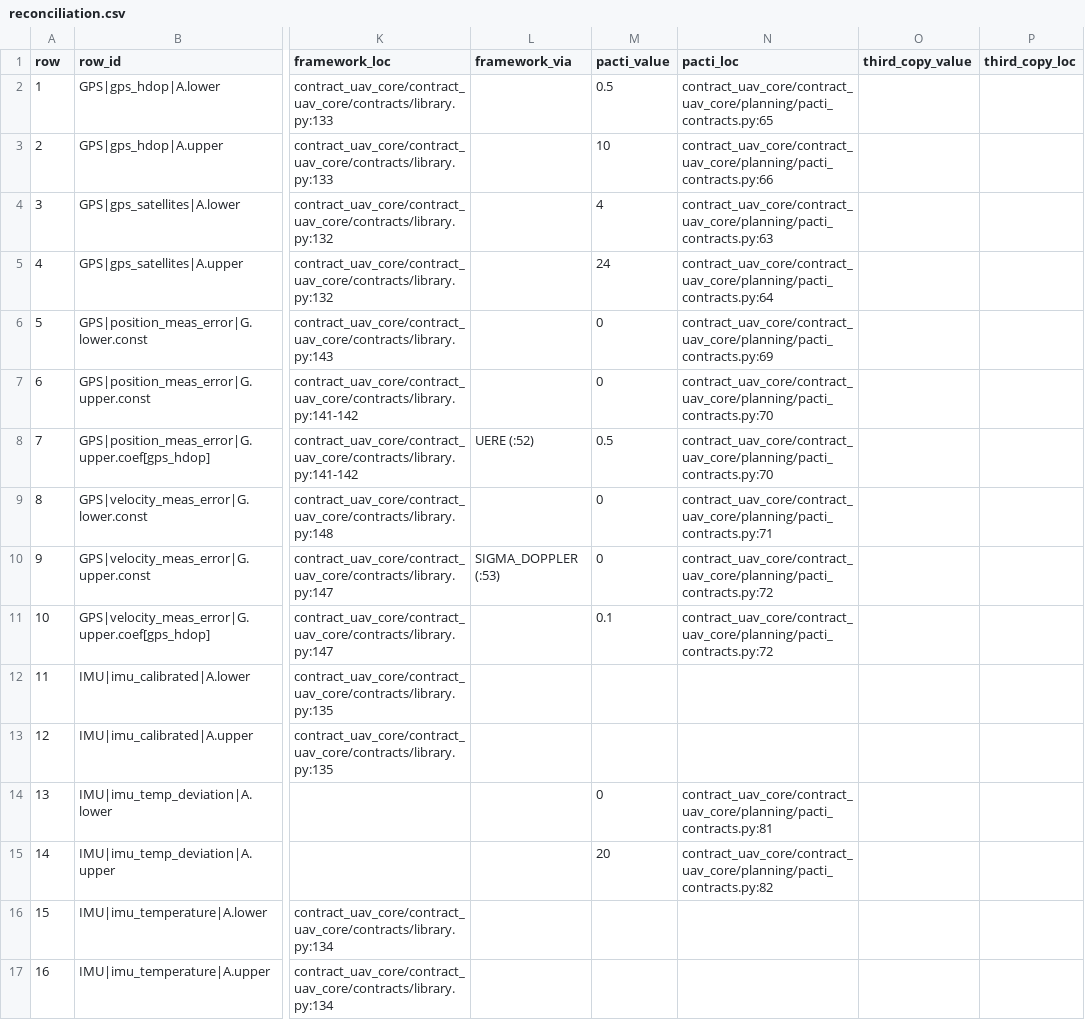
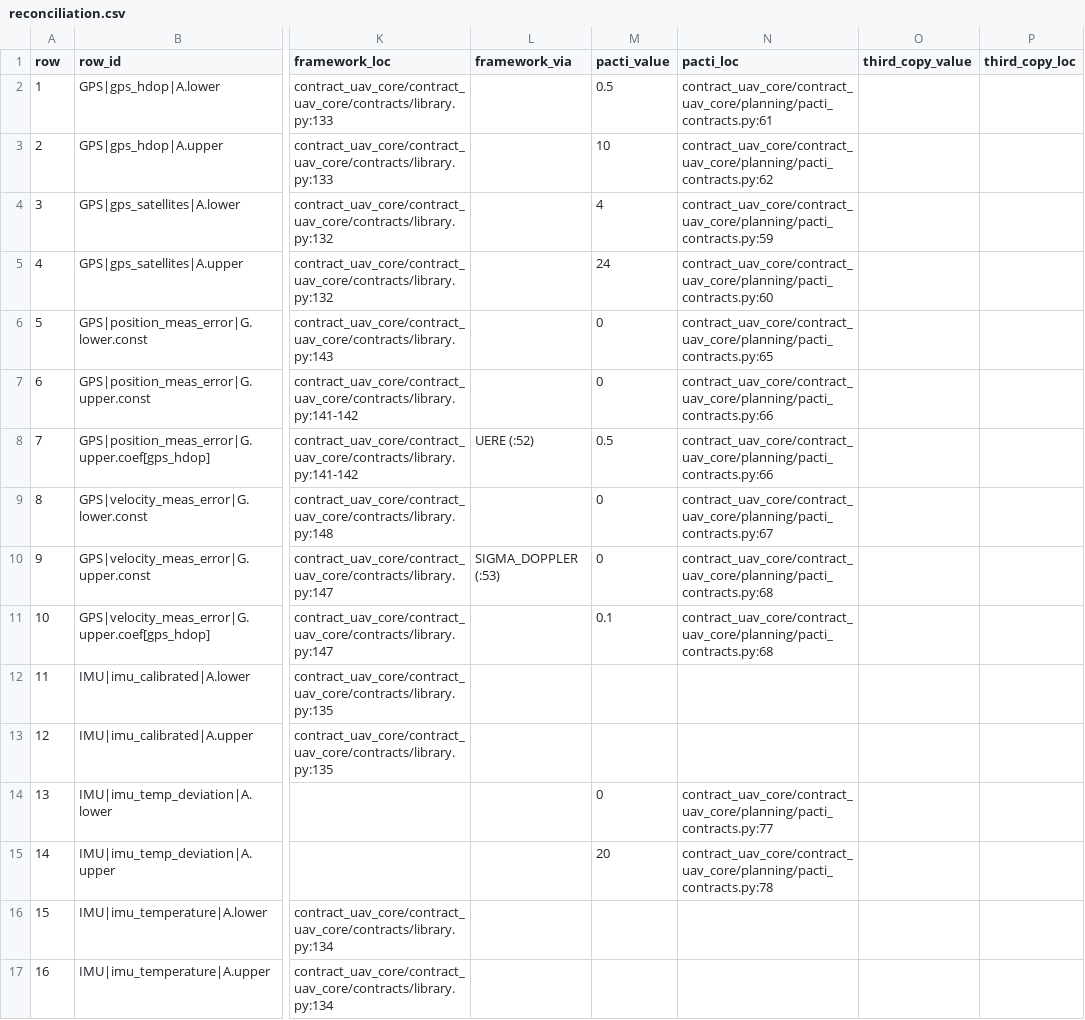
Before and after one commit to AshMightFixIt/contract-based-uav-control, a CSV file: tools/contracts_offline/out/reconciliation.csv, drawn as a sheet; only a part is shown, gaps mark what is left out; the diff covers the shown part only; the diff names each change by its address in the sheet, - before the commit and + after, or states it on an @@ line.

```diff
--- a/tools/contracts_offline/out/reconciliation.csv
+++ b/tools/contracts_offline/out/reconciliation.csv
-N2 (pacti_loc): contract_uav_core/contract_uav_core/planning/pacti_contracts.py:65
+N2 (pacti_loc): contract_uav_core/contract_uav_core/planning/pacti_contracts.py:61
-N3 (pacti_loc): contract_uav_core/contract_uav_core/planning/pacti_contracts.py:66
+N3 (pacti_loc): contract_uav_core/contract_uav_core/planning/pacti_contracts.py:62
-N4 (pacti_loc): contract_uav_core/contract_uav_core/planning/pacti_contracts.py:63
+N4 (pacti_loc): contract_uav_core/contract_uav_core/planning/pacti_contracts.py:59
-N5 (pacti_loc): contract_uav_core/contract_uav_core/planning/pacti_contracts.py:64
+N5 (pacti_loc): contract_uav_core/contract_uav_core/planning/pacti_contracts.py:60
-N6 (pacti_loc): contract_uav_core/contract_uav_core/planning/pacti_contracts.py:69
+N6 (pacti_loc): contract_uav_core/contract_uav_core/planning/pacti_contracts.py:65
-N7:N8 (pacti_loc): contract_uav_core/contract_uav_core/planning/pacti_contracts.py:70
+N7:N8 (pacti_loc): contract_uav_core/contract_uav_core/planning/pacti_contracts.py:66
-N9 (pacti_loc): contract_uav_core/contract_uav_core/planning/pacti_contracts.py:71
+N9 (pacti_loc): contract_uav_core/contract_uav_core/planning/pacti_contracts.py:67
-N10:N11 (pacti_loc): contract_uav_core/contract_uav_core/planning/pacti_contracts.py:72
+N10:N11 (pacti_loc): contract_uav_core/contract_uav_core/planning/pacti_contracts.py:68
-N14 (pacti_loc): contract_uav_core/contract_uav_core/planning/pacti_contracts.py:81
+N14 (pacti_loc): contract_uav_core/contract_uav_core/planning/pacti_contracts.py:77
-N15 (pacti_loc): contract_uav_core/contract_uav_core/planning/pacti_contracts.py:82
+N15 (pacti_loc): contract_uav_core/contract_uav_core/planning/pacti_contracts.py:78
```
Also changed, not shown: 120 edited cells elsewhere in this file, 2 other files.
